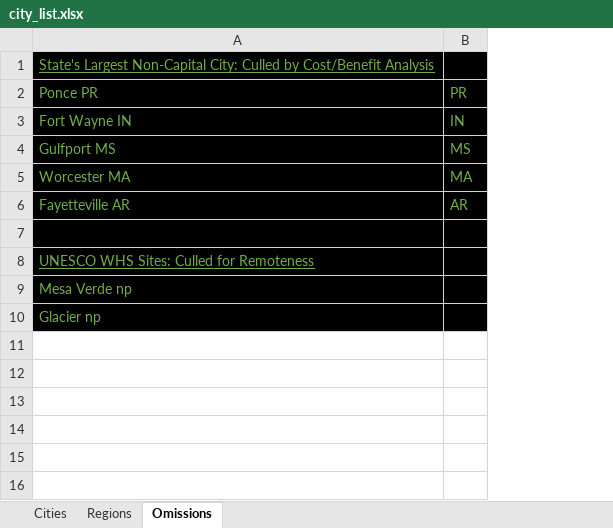
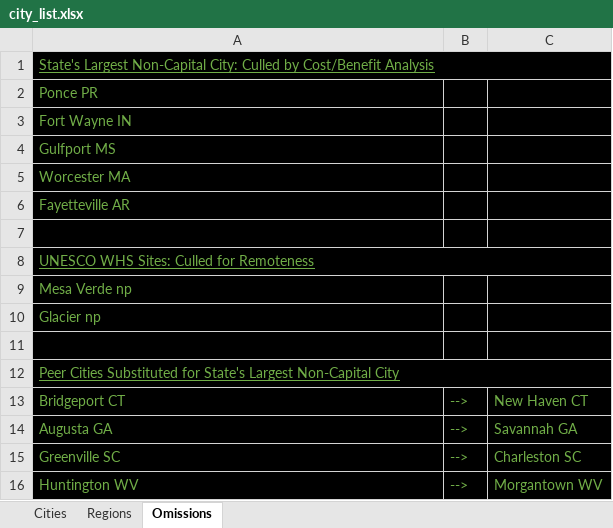
Before and after one commit to sjoshuam/roadtrips, an Excel workbook: io_in/city_list.xlsx, sheet Omissions, drawn as a sheet; values as stored, in another font and other column widths than the file's, no borders; removed rows and columns are numbered as before the commit, all else as after; the diff names each change by its address in the sheet, - before the commit and + after, or states it on an @@ line.

```diff
--- a/io_in/city_list.xlsx (sheet Omissions)
+++ b/io_in/city_list.xlsx (sheet Omissions)
-column B, rows 2-6: PR | IN | MS | MA | AR
+column B, empty
+column C, empty
+A1:C1 merged
+A8:C8 merged
+row 11: (empty)
+row 12: Peer Cities Substituted for State's Largest Non-Capital City
+row 13: Bridgeport CT | --> | New Haven CT
+row 14: Augusta GA | --> | Savannah GA
+row 15: Greenville SC | --> | Charleston SC
+row 16: Huntington WV | --> | Morgantown WV
```
Also changed, not shown: sheet Cities, 11 other files.
